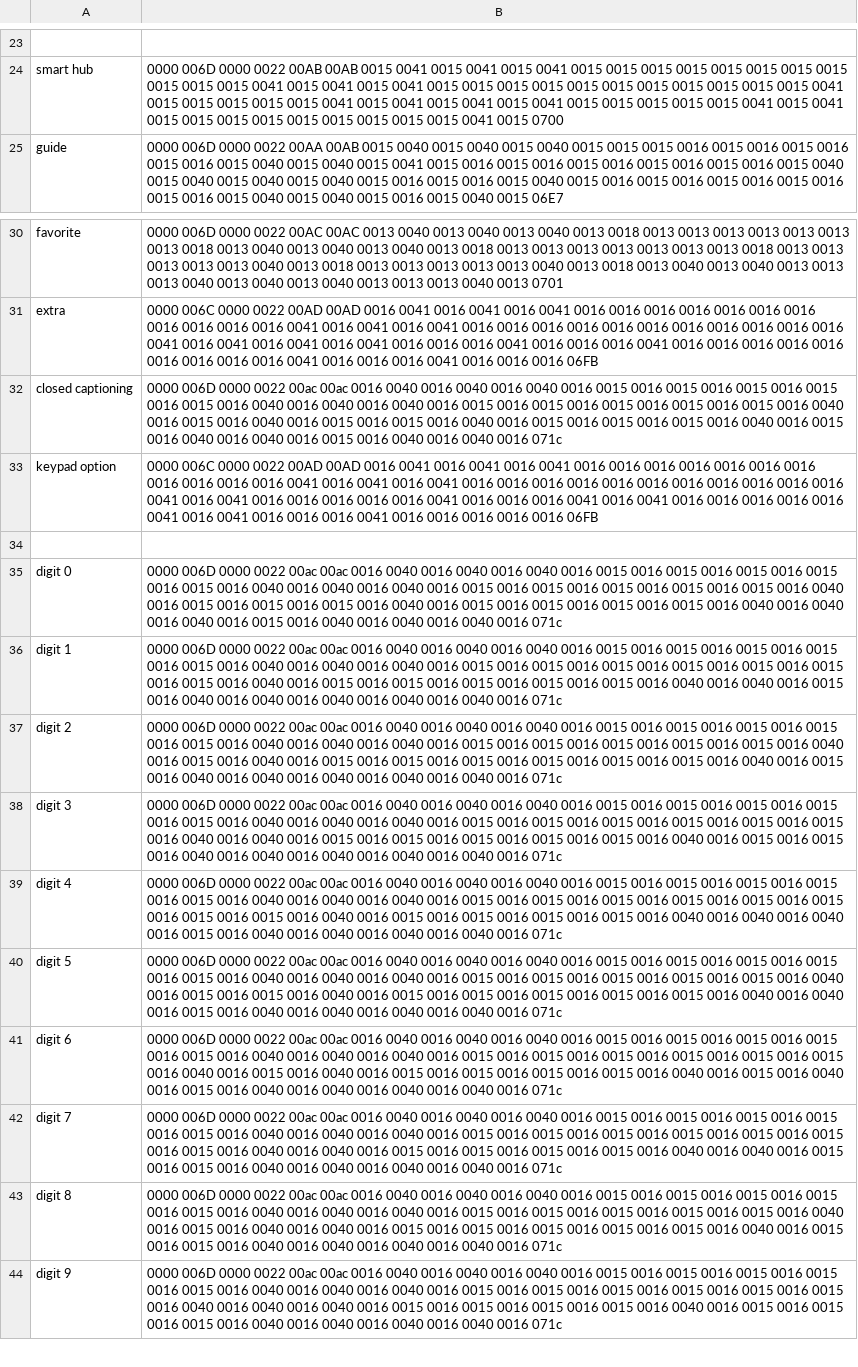
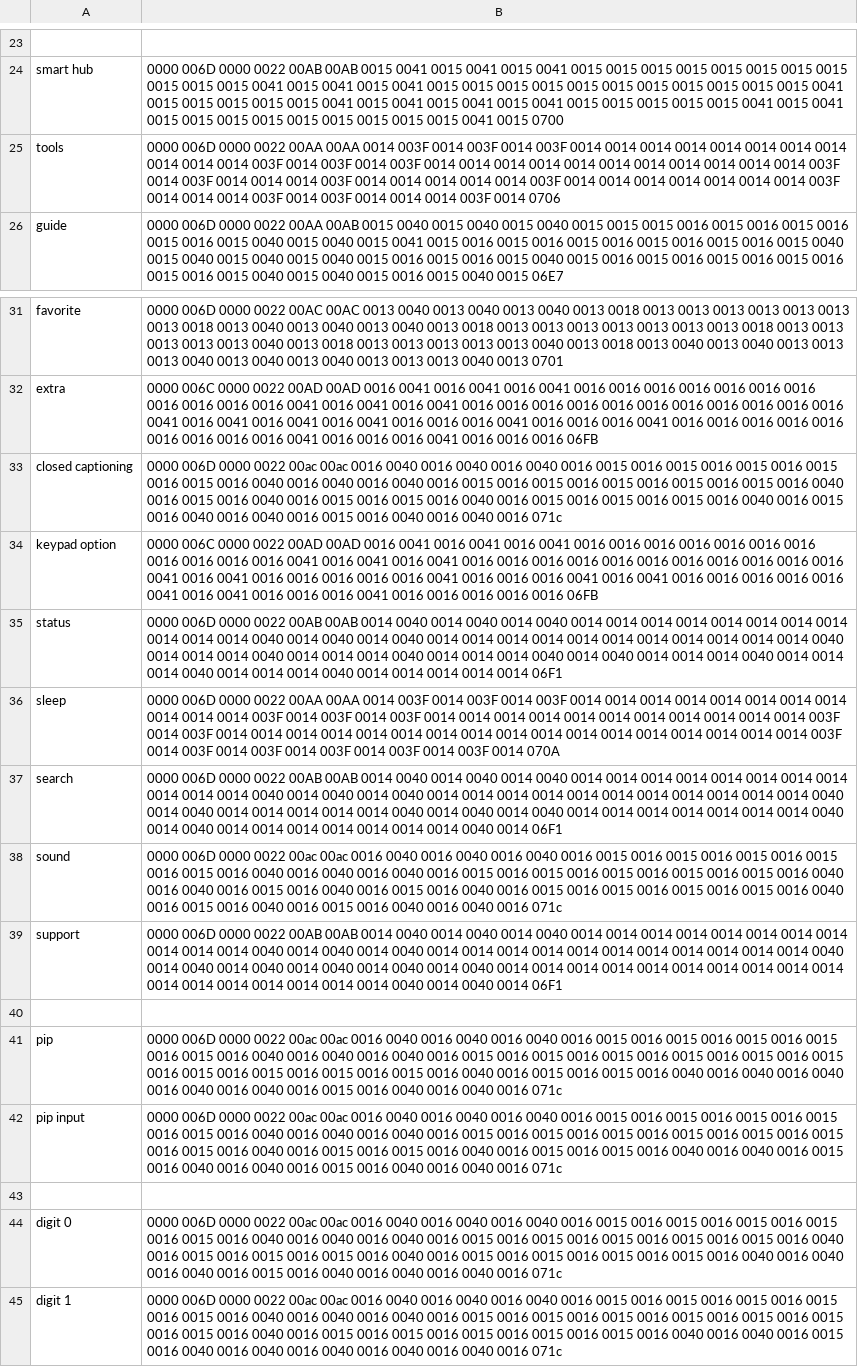
Before and after one commit to marciof/tools, a CSV file: ir/Samsung UN65KU6300.pronto.csv, drawn as a sheet; only a part is shown, gaps mark what is left out; the shorter side is filled out with more unchanged rows; the diff names each change by its address in the sheet, - before the commit and + after, or states it on an @@ line.

Commit message:
Add some more Pronto raw hex IR codes for Samsung UN65KU6300 (untested)

```diff
--- a/ir/Samsung UN65KU6300.pronto.csv
+++ b/ir/Samsung UN65KU6300.pronto.csv
+row 25: tools | 0000 006D 0000 0022 00AA 00AA 0014 003F 0014 003F 0014 003F 0014 0014 0014 0014 0014 0014 0014 0014 0014 0014 0014 003F 0014 003F 0014 003F 0014 0014 0014 0014 0014 0014 0014 0014 0014 0014 0014 003F 0014 003F 0014 0014 0014 003F 0014 0014 0014 0014 0014 003F 0014 0014 0014 0014 0014 0014 0014 003F 0014 0014 0014 003F 0014 003F 0014 0014 0014 003F 0014 0706
+row 35: status | 0000 006D 0000 0022 00AB 00AB 0014 0040 0014 0040 0014 0040 0014 0014 0014 0014 0014 0014 0014 0014 0014 0014 0014 0040 0014 0040 0014 0040 0014 0014 0014 0014 0014 0014 0014 0014 0014 0014 0014 0040 0014 0014 0014 0040 0014 0014 0014 0040 0014 0014 0014 0040 0014 0040 0014 0014 0014 0040 0014 0014 0014 0040 0014 0014 0014 0040 0014 0014 0014 0014 0014 06F1
+row 36: sleep | 0000 006D 0000 0022 00AA 00AA 0014 003F 0014 003F 0014 003F 0014 0014 0014 0014 0014 0014 0014 0014 0014 0014 0014 003F 0014 003F 0014 003F 0014 0014 0014 0014 0014 0014 0014 0014 0014 0014 0014 003F 0014 003F 0014 0014 0014 0014 0014 0014 0014 0014 0014 0014 0014 0014 0014 0014 0014 0014 0014 003F 0014 003F 0014 003F 0014 003F 0014 003F 0014 003F 0014 070A
+row 37: search | 0000 006D 0000 0022 00AB 00AB 0014 0040 0014 0040 0014 0040 0014 0014 0014 0014 0014 0014 0014 0014 0014 0014 0014 0040 0014 0040 0014 0040 0014 0014 0014 0014 0014 0014 0014 0014 0014 0014 0014 0040 0014 0040 0014 0014 0014 0014 0014 0040 0014 0040 0014 0040 0014 0014 0014 0014 0014 0014 0014 0040 0014 0040 0014 0014 0014 0014 0014 0014 0014 0040 0014 06F1
+row 38: sound | 0000 006D 0000 0022 00ac 00ac 0016 0040 0016 0040 0016 0040 0016 0015 0016 0015 0016 0015 0016 0015 0016 0015 0016 0040 0016 0040 0016 0040 0016 0015 0016 0015 0016 0015 0016 0015 0016 0015 0016 0040 0016 0040 0016 0015 0016 0040 0016 0015 0016 0040 0016 0015 0016 0015 0016 0015 0016 0015 0016 0040 0016 0015 0016 0040 0016 0015 0016 0040 0016 0040 0016 071c
+row 39: support | 0000 006D 0000 0022 00AB 00AB 0014 0040 0014 0040 0014 0040 0014 0014 0014 0014 0014 0014 0014 0014 0014 0014 0014 0040 0014 0040 0014 0040 0014 0014 0014 0014 0014 0014 0014 0014 0014 0014 0014 0040 0014 0040 0014 0040 0014 0040 0014 0040 0014 0040 0014 0014 0014 0014 0014 0014 0014 0014 0014 0014 0014 0014 0014 0014 0014 0014 0014 0040 0014 0040 0014 06F1
+row 40: (empty)
+row 41: pip | 0000 006D 0000 0022 00ac 00ac 0016 0040 0016 0040 0016 0040 0016 0015 0016 0015 0016 0015 0016 0015 0016 0015 0016 0040 0016 0040 0016 0040 0016 0015 0016 0015 0016 0015 0016 0015 0016 0015 0016 0015 0016 0015 0016 0015 0016 0015 0016 0015 0016 0040 0016 0015 0016 0015 0016 0040 0016 0040 0016 0040 0016 0040 0016 0040 0016 0015 0016 0040 0016 0040 0016 071c
+row 42: pip input | 0000 006D 0000 0022 00ac 00ac 0016 0040 0016 0040 0016 0040 0016 0015 0016 0015 0016 0015 0016 0015 0016 0015 0016 0040 0016 0040 0016 0040 0016 0015 0016 0015 0016 0015 0016 0015 0016 0015 0016 0015 0016 0015 0016 0040 0016 0015 0016 0015 0016 0040 0016 0015 0016 0015 0016 0040 0016 0040 0016 0015 0016 0040 0016 0040 0016 0015 0016 0040 0016 0040 0016 071c
```
